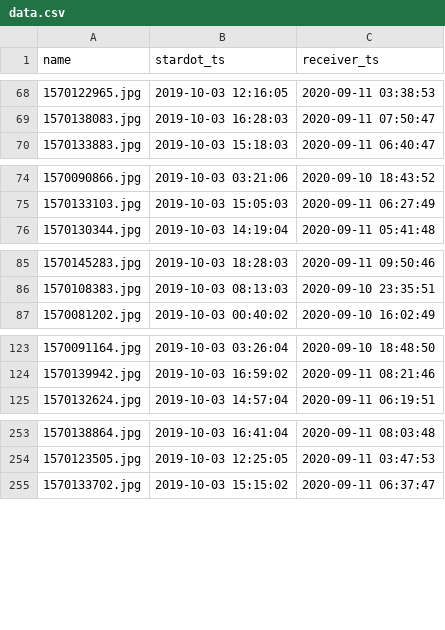
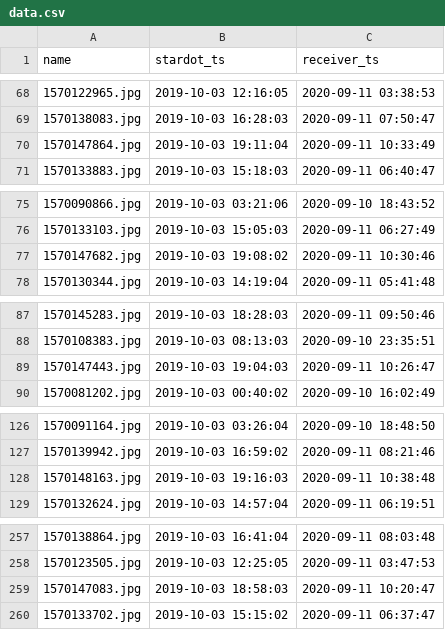
Before and after one commit to waggle-sensor/data-perf-tools, a CSV file: stardot/report/data.csv, drawn as a sheet; only a part is shown, gaps mark what is left out; the diff covers the shown part only.

```diff
--- a/stardot/report/data.csv
+++ b/stardot/report/data.csv
@@ -69,2 +69,3 @@ name,stardot_ts,receiver_ts
 1570138083.jpg,2019-10-03 16:28:03,2020-09-11 07:50:47
+1570147864.jpg,2019-10-03 19:11:04,2020-09-11 10:33:49
 1570133883.jpg,2019-10-03 15:18:03,2020-09-11 06:40:47
@@ -75,2 +76,3 @@ name,stardot_ts,receiver_ts
 1570133103.jpg,2019-10-03 15:05:03,2020-09-11 06:27:49
+1570147682.jpg,2019-10-03 19:08:02,2020-09-11 10:30:46
 1570130344.jpg,2019-10-03 14:19:04,2020-09-11 05:41:48
@@ -86,2 +88,3 @@ name,stardot_ts,receiver_ts
 1570108383.jpg,2019-10-03 08:13:03,2020-09-10 23:35:51
+1570147443.jpg,2019-10-03 19:04:03,2020-09-11 10:26:47
 1570081202.jpg,2019-10-03 00:40:02,2020-09-10 16:02:49
@@ -124,2 +127,3 @@ name,stardot_ts,receiver_ts
 1570139942.jpg,2019-10-03 16:59:02,2020-09-11 08:21:46
+1570148163.jpg,2019-10-03 19:16:03,2020-09-11 10:38:48
 1570132624.jpg,2019-10-03 14:57:04,2020-09-11 06:19:51
@@ -254,2 +258,3 @@ name,stardot_ts,receiver_ts
 1570123505.jpg,2019-10-03 12:25:05,2020-09-11 03:47:53
+1570147083.jpg,2019-10-03 18:58:03,2020-09-11 10:20:47
 1570133702.jpg,2019-10-03 15:15:02,2020-09-11 06:37:47
```
Also changed, not shown: 22 added rows elsewhere in this file, 1 other file.
